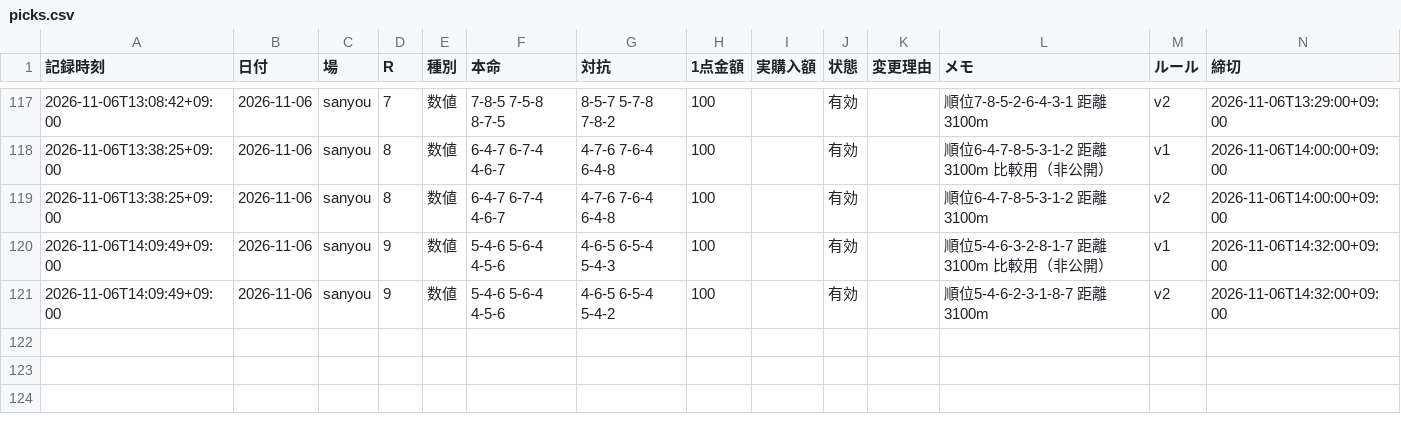
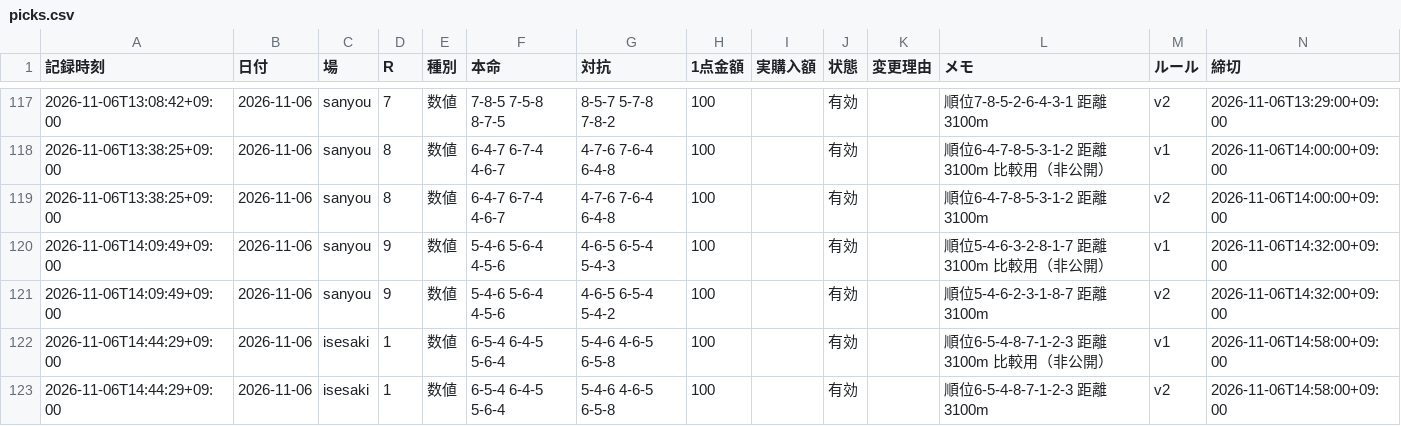
Before and after one commit to reotaro55/autorace-yosou, a CSV file: data/picks.csv, drawn as a sheet; only a part is shown, gaps mark what is left out; the diff names each change by its address in the sheet, - before the commit and + after, or states it on an @@ line.

```diff
--- a/data/picks.csv
+++ b/data/picks.csv
+row 122: 2026-11-06T14:44:29+09:00 | 2026-11-06 | isesaki | 1 | 数値 | 6-5-4 6-4-5 5-6-4 | 5-4-6 4-6-5 6-5-8 | 100 |  | 有効 |  | 順位6-5-4-8-7-1-2-3 距離3100m 比較用（非公開） | v1 | 2026-11-06T14:58:00+09:00
+row 123: 2026-11-06T14:44:29+09:00 | 2026-11-06 | isesaki | 1 | 数値 | 6-5-4 6-4-5 5-6-4 | 5-4-6 4-6-5 6-5-8 | 100 |  | 有効 |  | 順位6-5-4-8-7-1-2-3 距離3100m | v2 | 2026-11-06T14:58:00+09:00
```
Also changed, not shown: 3 other files.
